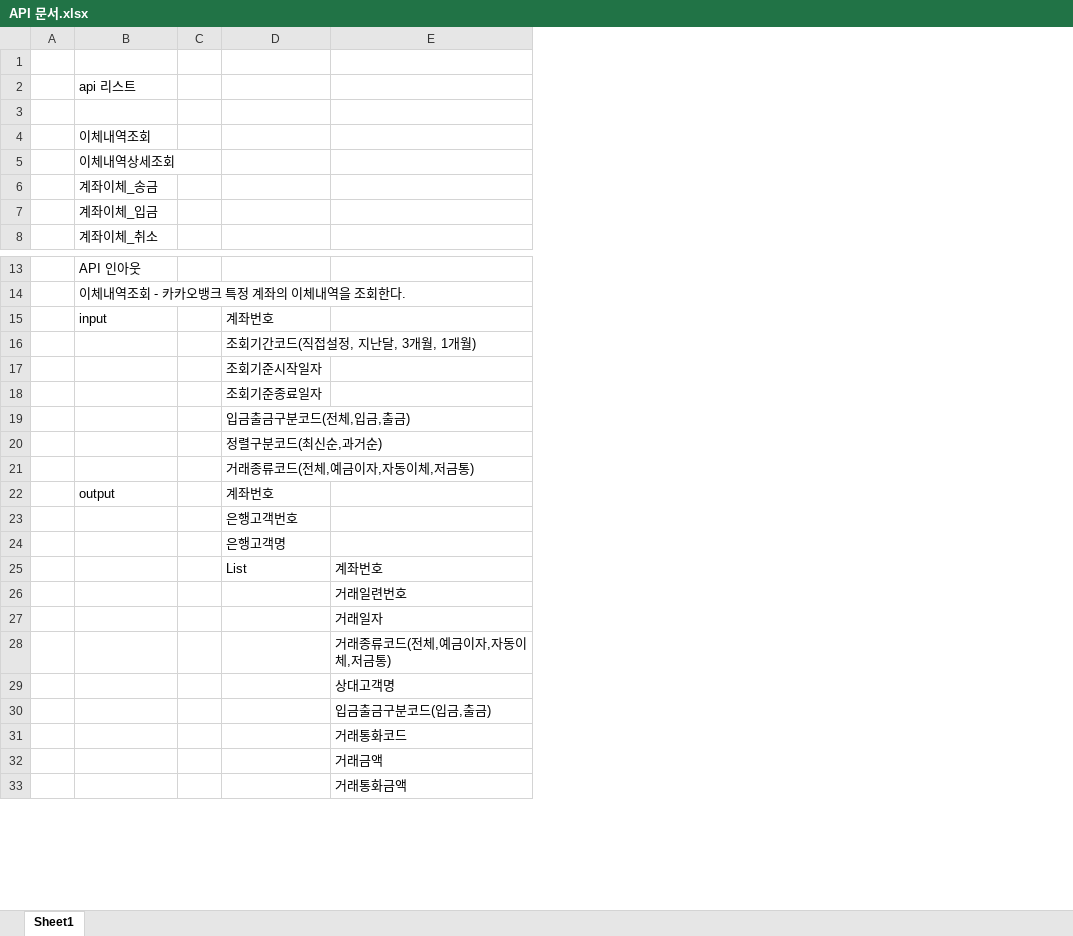
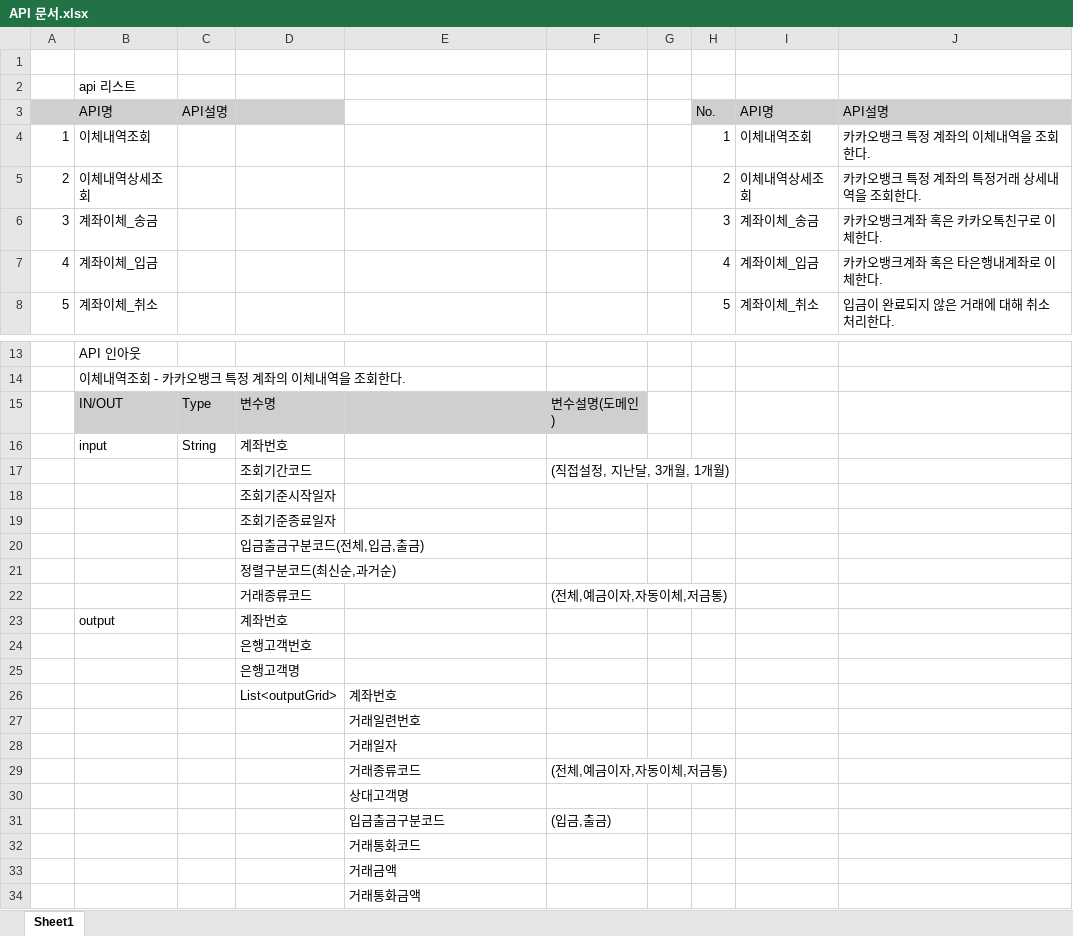
Before and after one commit to NohKeun/kakao, an Excel workbook: src/main/resources/files/API 문서.xlsx, sheet Sheet1, drawn as a sheet; only a part is shown, gaps mark what is left out; values as stored, in another font and other column widths than the file's, no borders; removed rows and columns are numbered as before the commit, all else as after; the diff names each change by its address in the sheet, - before the commit and + after, or states it on an @@ line.

Commit message:
API 문서 추가

```diff
--- a/src/main/resources/files/API 문서.xlsx (sheet Sheet1)
+++ b/src/main/resources/files/API 문서.xlsx (sheet Sheet1)
-column A, empty
+column A, rows 4-8: 1 | 2 | 3 | 4 | 5
-column C, empty
+column C, row 3: API설명; row 16: String
+column F, rows 17-31: (직접설정, 지난달, 3개월, 1개월) |  |  |  |  | (전체,예금이자,자동이체,저금통) |  |  |  |  |  |  | (전체,예금이자,자동이체,저금통) |  | (입금,출금)
+column G, empty
+column H, rows 3-8: No. | 1 | 2 | 3 | 4 | 5
+column I, rows 3-8: API명 | 이체내역조회 | 이체내역상세조회 | 계좌이체_송금 | 계좌이체_입금 | 계좌이체_취소
+column J, rows 3-8: API설명 | 카카오뱅크 특정 계좌의 이체내역을 조회한다. | 카카오뱅크 특정 계좌의 특정거래 상세내역을 조회한다. | 카카오뱅크계좌 혹은 카카오톡친구로 이체한다. | 카카오뱅크계좌 혹은 타은행내계좌로 이체한다. | 입금이 완료되지 않은 거래에 대해 취소 처리한다.
-row 3: (empty)
+row 3:  | API명 | API설명 |  |  |  |  | No. | API명 | API설명
-B3 fill: none
+B3 fill: #D0CECE
-D3 fill: none
+D3 fill: #D0CECE
+row 15:  | IN/OUT | Type | 변수명 |  | 변수설명(도메인)
-D17: 조회기간코드(직접설정, 지난달, 3개월, 1개월)
+D17: 조회기간코드
-D22: 거래종류코드(전체,예금이자,자동이체,저금통)
+D22: 거래종류코드
-D26: List
+D26: List<outputGrid>
-E29: 거래종류코드(전체,예금이자,자동이체,저금통)
+E29: 거래종류코드
-E31: 입금출금구분코드(입금,출금)
+E31: 입금출금구분코드
```
